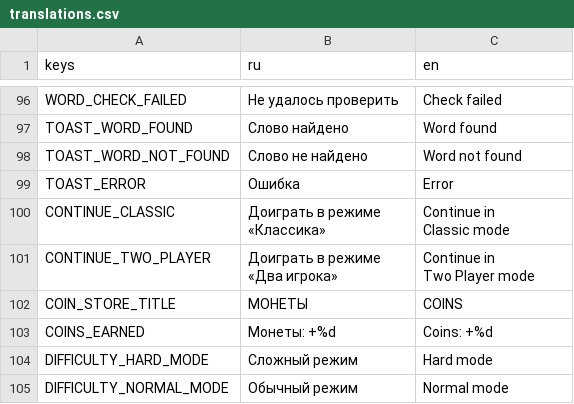
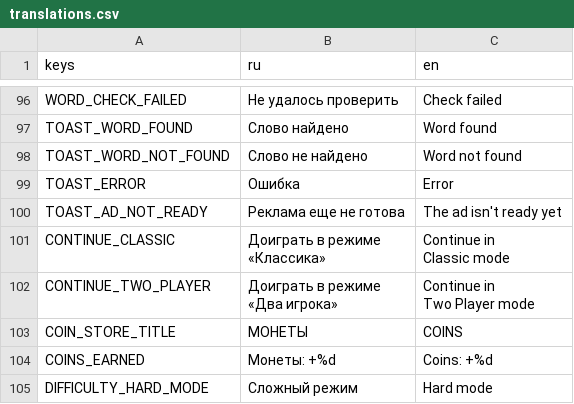
Before and after one commit to trinarr/hangman20_godot, a CSV file: localization/translations.csv, drawn as a sheet; only a part is shown, gaps mark what is left out; the shorter side is filled out with more unchanged rows; the diff names each change by its address in the sheet, - before the commit and + after, or states it on an @@ line.

```diff
--- a/localization/translations.csv
+++ b/localization/translations.csv
+row 100: TOAST_AD_NOT_READY | Реклама еще не готова | The ad isn't ready yet
```
Also changed, not shown: 3 other files.
